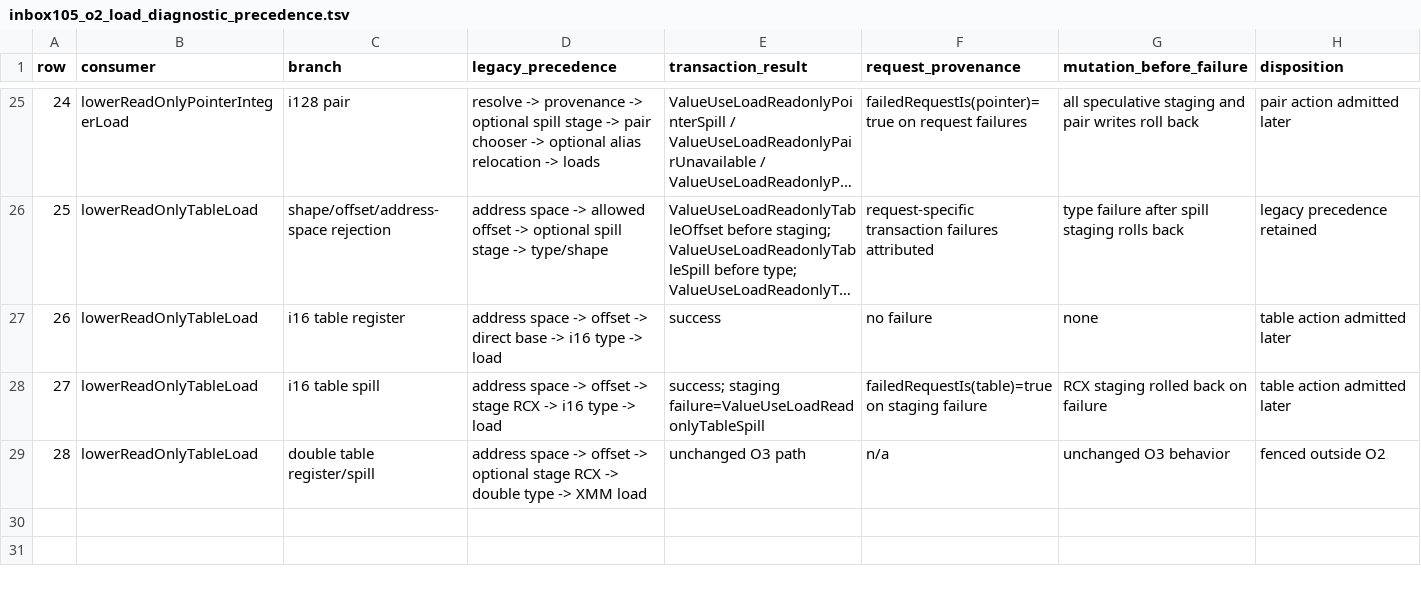
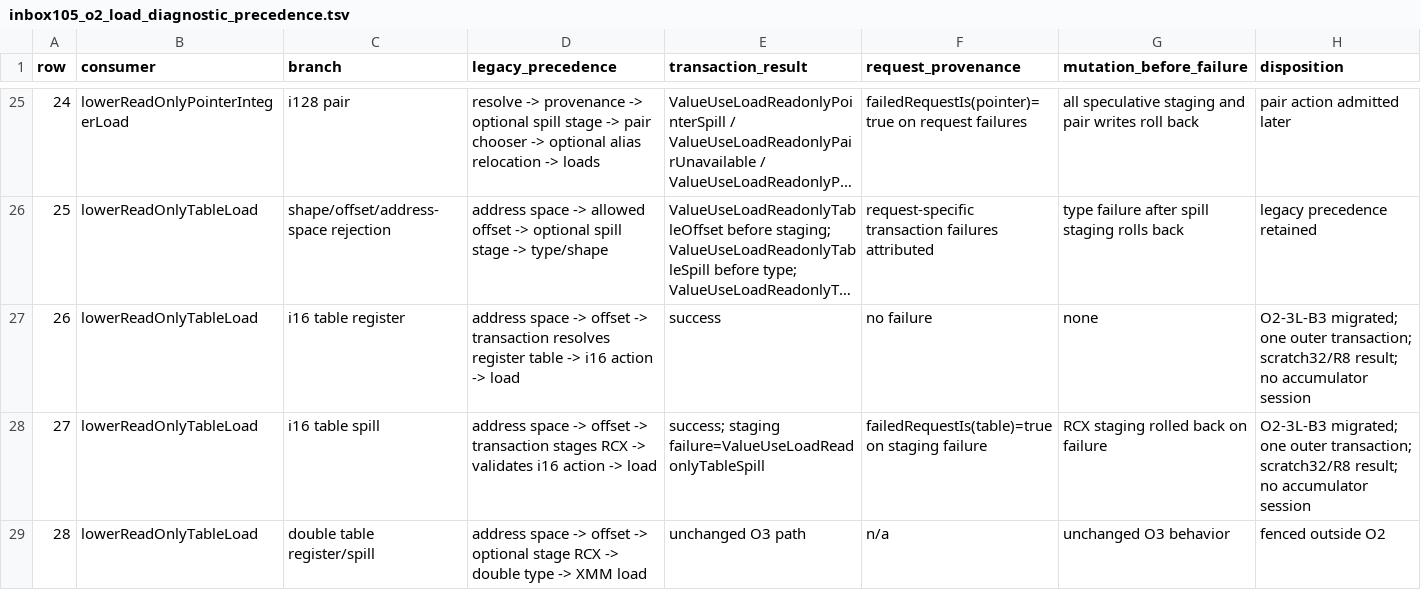
Before and after one commit to alogic0/z-llvm, a TSV file: docs/evidence/inbox105_o2_load_diagnostic_precedence.tsv, drawn as a sheet; only a part is shown, gaps mark what is left out; long unchanged cells end in …; the diff names each change by its address in the sheet, - before the commit and + after, or states it on an @@ line.

Commit message:
codegen: migrate readonly table i16 loads

```diff
--- a/docs/evidence/inbox105_o2_load_diagnostic_precedence.tsv
+++ b/docs/evidence/inbox105_o2_load_diagnostic_precedence.tsv
-D27 (legacy_precedence): …offset -> direct base -> i16 type -> load
+D27 (legacy_precedence): …offset -> transaction resolves register table -> i16 action -> load
-H27:H28 (disposition): table action admitted later
+H27:H28 (disposition): O2-3L-B3 migrated; one outer transaction; scratch32/R8 result; no accumulator session
-D28 (legacy_precedence): …offset -> stage RCX -> i16 type -> load
+D28 (legacy_precedence): …offset -> transaction stages RCX -> validates i16 action -> load
```
Also changed, not shown: docs/evidence/inbox103_o2_memory_load_matrix.tsv, docs/evidence/inbox103_o2_memory_load_proposed_ratchet.tsv, 6 other files.
